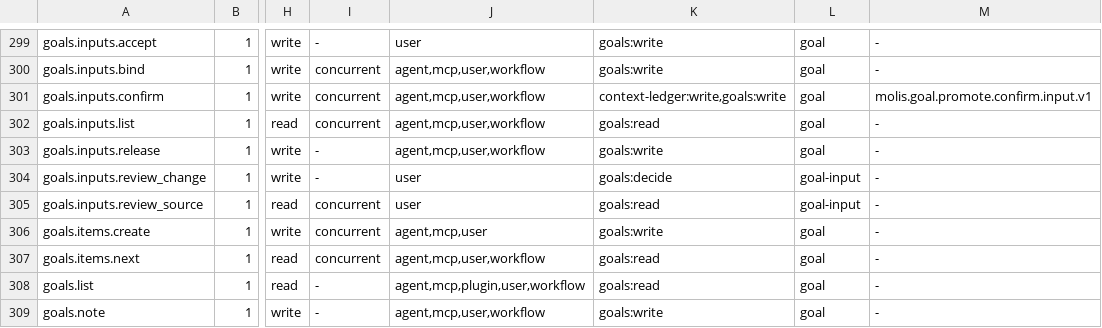
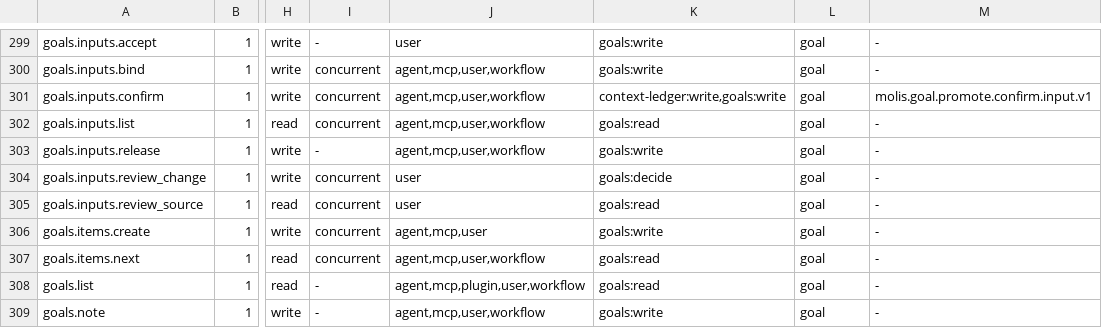
Before and after one commit to molis-ai/molis-work, a TSV file: tooling/gates/actions/actions.tsv, drawn as a sheet; only a part is shown, gaps mark what is left out; the diff names each change by its address in the sheet, - before the commit and + after, or states it on an @@ line.

Commit message:
Commit Goal source reviews with synchronized audit history

```diff
--- a/tooling/gates/actions/actions.tsv
+++ b/tooling/gates/actions/actions.tsv
-I304: -
+I304: concurrent
-L304:L305: goal-input
+L304:L305: goal
```
Also changed, not shown: 6 other files.
